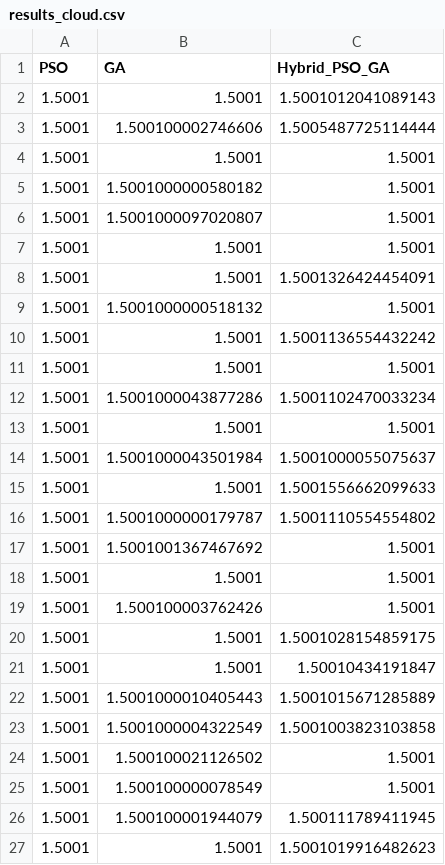
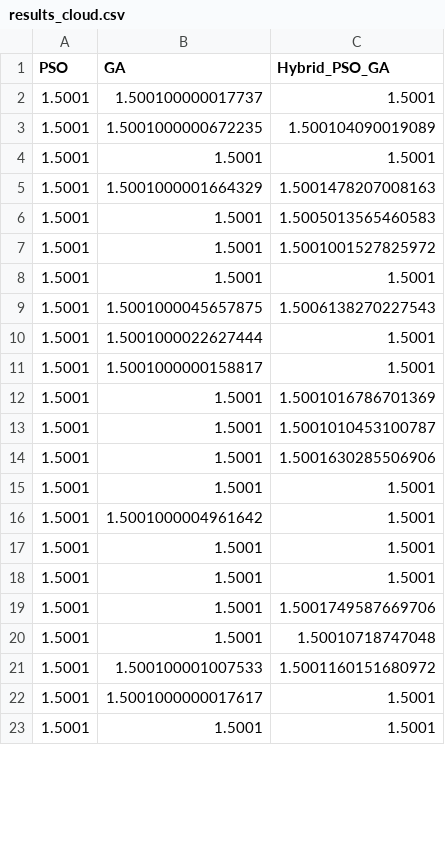
Before and after one commit to fernandoestrada6299-dev/intelRR, a CSV file: results_cloud.csv, drawn as a sheet; only a part is shown; the shorter side is filled out with more unchanged rows; the diff covers the shown part only.

```diff
--- a/results_cloud.csv
+++ b/results_cloud.csv
@@ -1,27 +1,22 @@
 PSO,GA,Hybrid_PSO_GA
-1.5001,1.5001,1.5001012041089143
-1.5001,1.500100002746606,1.5005487725114444
+1.5001,1.500100000017737,1.5001
+1.5001,1.5001000000672235,1.500104090019089
 1.5001,1.5001,1.5001
-1.5001,1.5001000000580182,1.5001
-1.5001,1.5001000097020807,1.5001
+1.5001,1.5001000001664329,1.5001478207008163
+1.5001,1.5001,1.5005013565460583
+1.5001,1.5001,1.5001001527825972
 1.5001,1.5001,1.5001
-1.5001,1.5001,1.5001326424454091
-1.5001,1.5001000000518132,1.5001
-1.5001,1.5001,1.5001136554432242
+1.5001,1.5001000045657875,1.5006138270227543
+1.5001,1.5001000022627444,1.5001
+1.5001,1.5001000000158817,1.5001
+1.5001,1.5001,1.5001016786701369
+1.5001,1.5001,1.5001010453100787
+1.5001,1.5001,1.5001630285506906
 1.5001,1.5001,1.5001
-1.5001,1.5001000043877286,1.5001102470033234
+1.5001,1.5001000004961642,1.5001
 1.5001,1.5001,1.5001
-1.5001,1.5001000043501984,1.5001000055075637
-1.5001,1.5001,1.5001556662099633
-1.5001,1.5001000000179787,1.5001110554554802
-1.5001,1.5001001367467692,1.5001
 1.5001,1.5001,1.5001
-1.5001,1.500100003762426,1.5001
-1.5001,1.5001,1.5001028154859175
-1.5001,1.5001,1.50010434191847
-1.5001,1.5001000010405443,1.5001015671285889
-1.5001,1.5001000004322549,1.5001003823103858
-1.5001,1.500100021126502,1.5001
-1.5001,1.500100000078549,1.5001
-1.5001,1.500100001944079,1.500111789411945
-1.5001,1.5001,1.5001019916482623
+1.5001,1.5001,1.5001749587669706
+1.5001,1.5001,1.50010718747048
+1.5001,1.500100001007533,1.5001160151680972
+1.5001,1.5001000000017617,1.5001
```
Also changed, not shown: 6 added rows, 1 removed row and 2 edited cells elsewhere in this file, results_nn.csv, 9 other files.
